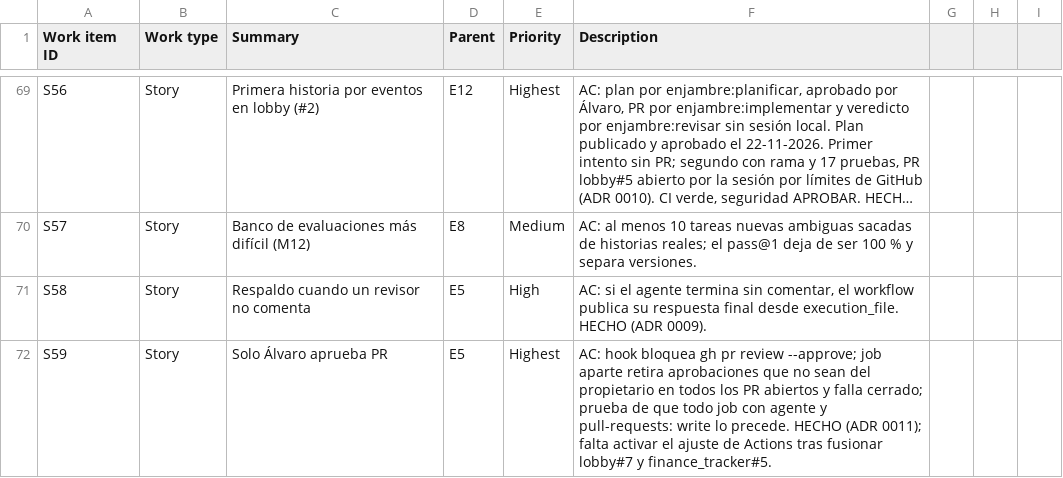
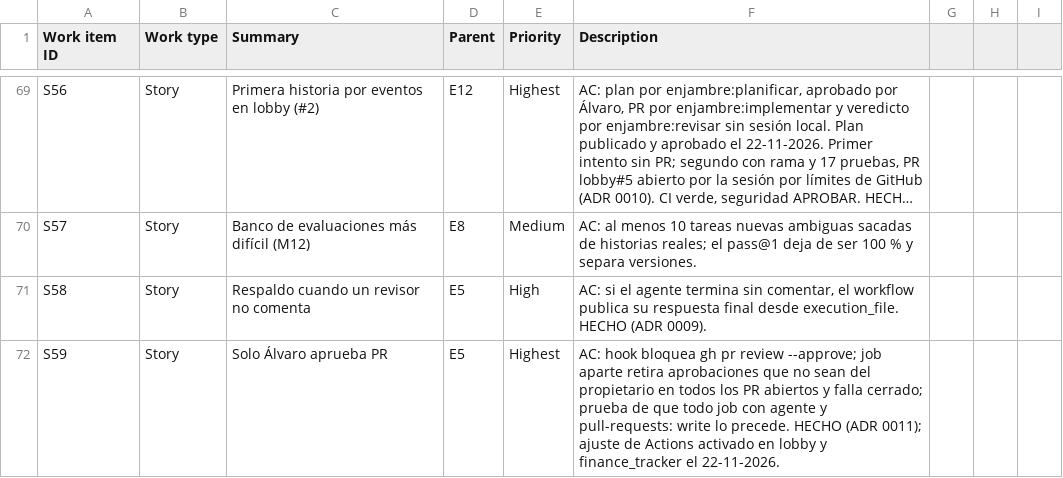
Before and after one commit to AlvaroM99/enjambre-publico, a CSV file: backlog/enjambre-backlog.csv, drawn as a sheet; only a part is shown, gaps mark what is left out; long unchanged cells end in ….

```diff
--- a/backlog/enjambre-backlog.csv
+++ b/backlog/enjambre-backlog.csv
@@ -71,2 +71,2 @@ S57,Story,Banco de evaluaciones más difícil (M12),E8,Medium,"AC: al menos 10 t
 S58,Story,Respaldo cuando un revisor no comenta,E5,High,"AC: si el agente termina sin comentar, el workflow publica su respuesta final desde execution_file. HECHO (ADR 0009)."
-S59,Story,Solo Álvaro aprueba PR,E5,Highest,"AC: hook bloquea gh pr review --approve; job aparte retira aprobaciones que no sean del propietario en todos los PR abiertos y falla cerrado; prueba de que todo job con agente y pull-requests: write lo precede. HECHO (ADR 0011); falta activar el ajuste de Actions tras fusionar lobby#7 y finance_tracker#5."
+S59,Story,Solo Álvaro aprueba PR,E5,Highest,"AC: hook bloquea gh pr review --approve; job aparte retira aprobaciones que no sean del propietario en todos los PR abiertos y falla cerrado; prueba de que todo job con agente y pull-requests: write lo precede. HECHO (ADR 0011); ajuste de Actions activado en lobby y finance_tracker el 22-11-2026."
```
Also changed, not shown: 4 other files.
